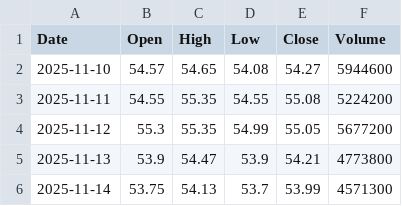
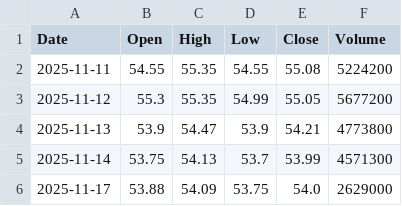
Before and after one commit to fran8c/stock-data, a CSV file: docs/data/prices/D05.SI.csv, drawn as a sheet; only a part is shown; the shorter side is filled out with more unchanged rows; the diff names each change by its address in the sheet, - before the commit and + after, or states it on an @@ line.

```diff
--- a/docs/data/prices/D05.SI.csv
+++ b/docs/data/prices/D05.SI.csv
-row 2: 2025-11-10 | 54.57 | 54.65 | 54.08 | 54.27 | 5944600
```
Also changed, not shown: docs/data/prices/BN4.SI.csv, docs/data/prices/O39.SI.csv, 25 other files.
